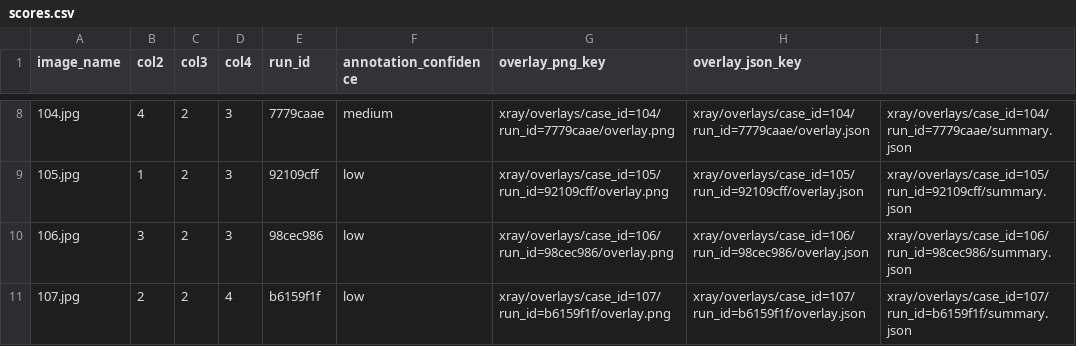
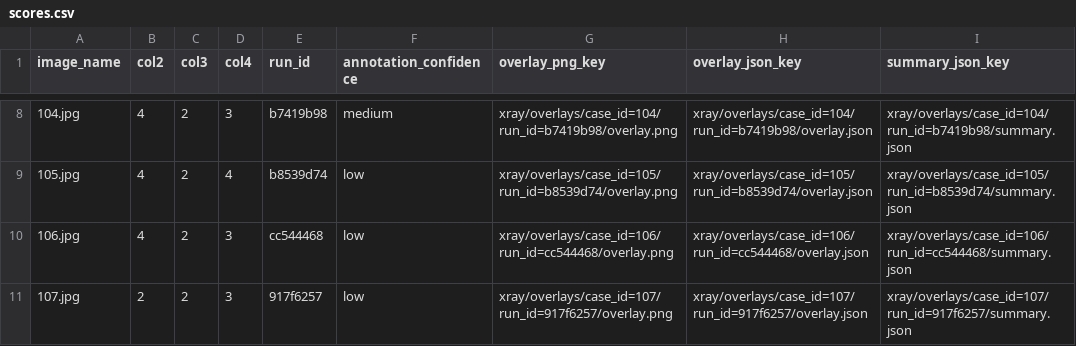
Before and after one commit to Coding-xyl123/dental-xray-scoring, a CSV file: results/scores.csv, drawn as a sheet; only a part is shown, gaps mark what is left out; the diff covers the shown part only.

```diff
--- a/results/scores.csv
+++ b/results/scores.csv
@@ -1 +1 @@
-image_name,col2,col3,col4,run_id,annotation_confidence,overlay_png_key,overlay_json_key
+image_name,col2,col3,col4,run_id,annotation_confidence,overlay_png_key,overlay_json_key,summary_json_key
@@ -8,4 +8,4 @@ image_name,col2,col3,col4,run_id,annotation_confidence,overlay_png_key,overlay_j
-104.jpg,4,2,3,7779caae,medium,xray/overlays/case_id=104/run_id=7779caae/overlay.png,xray/overlays/case_id=104/run_id=7779caae/overlay.json,xray/overlays/case_id=104/run_id=7779caae/summary.json
-105.jpg,1,2,3,92109cff,low,xray/overlays/case_id=105/run_id=92109cff/overlay.png,xray/overlays/case_id=105/run_id=92109cff/overlay.json,xray/overlays/case_id=105/run_id=92109cff/summary.json
-106.jpg,3,2,3,98cec986,low,xray/overlays/case_id=106/run_id=98cec986/overlay.png,xray/overlays/case_id=106/run_id=98cec986/overlay.json,xray/overlays/case_id=106/run_id=98cec986/summary.json
-107.jpg,2,2,4,b6159f1f,low,xray/overlays/case_id=107/run_id=b6159f1f/overlay.png,xray/overlays/case_id=107/run_id=b6159f1f/overlay.json,xray/overlays/case_id=107/run_id=b6159f1f/summary.json
+104.jpg,4,2,3,b7419b98,medium,xray/overlays/case_id=104/run_id=b7419b98/overlay.png,xray/overlays/case_id=104/run_id=b7419b98/overlay.json,xray/overlays/case_id=104/run_id=b7419b98/summary.json
+105.jpg,4,2,4,b8539d74,low,xray/overlays/case_id=105/run_id=b8539d74/overlay.png,xray/overlays/case_id=105/run_id=b8539d74/overlay.json,xray/overlays/case_id=105/run_id=b8539d74/summary.json
+106.jpg,4,2,3,cc544468,low,xray/overlays/case_id=106/run_id=cc544468/overlay.png,xray/overlays/case_id=106/run_id=cc544468/overlay.json,xray/overlays/case_id=106/run_id=cc544468/summary.json
+107.jpg,2,2,3,917f6257,low,xray/overlays/case_id=107/run_id=917f6257/overlay.png,xray/overlays/case_id=107/run_id=917f6257/overlay.json,xray/overlays/case_id=107/run_id=917f6257/summary.json
```
Also changed, not shown: 29 edited cells elsewhere in this file, 54 other files.
